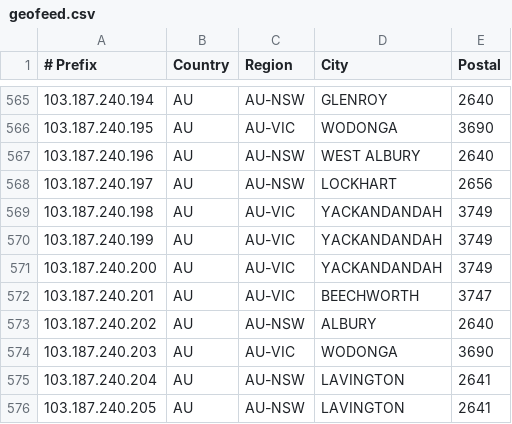
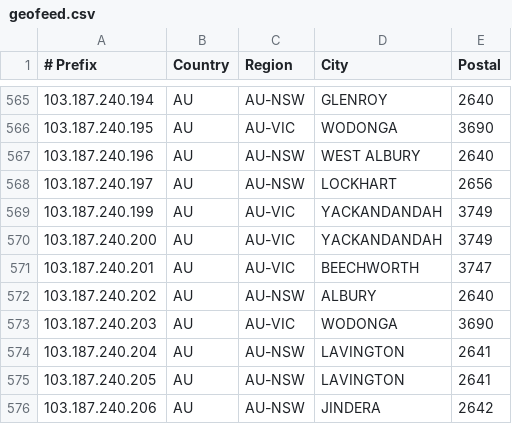
Before and after one commit to LightningIP/geofeed, a CSV file: geofeed.csv, drawn as a sheet; only a part is shown, gaps mark what is left out; the shorter side is filled out with more unchanged rows; the diff names each change by its address in the sheet, - before the commit and + after, or states it on an @@ line.

Commit message:
IP Address Updates

```diff
--- a/geofeed.csv
+++ b/geofeed.csv
-row 569: 103.187.240.198 | AU | AU-VIC | YACKANDANDAH | 3749
```
